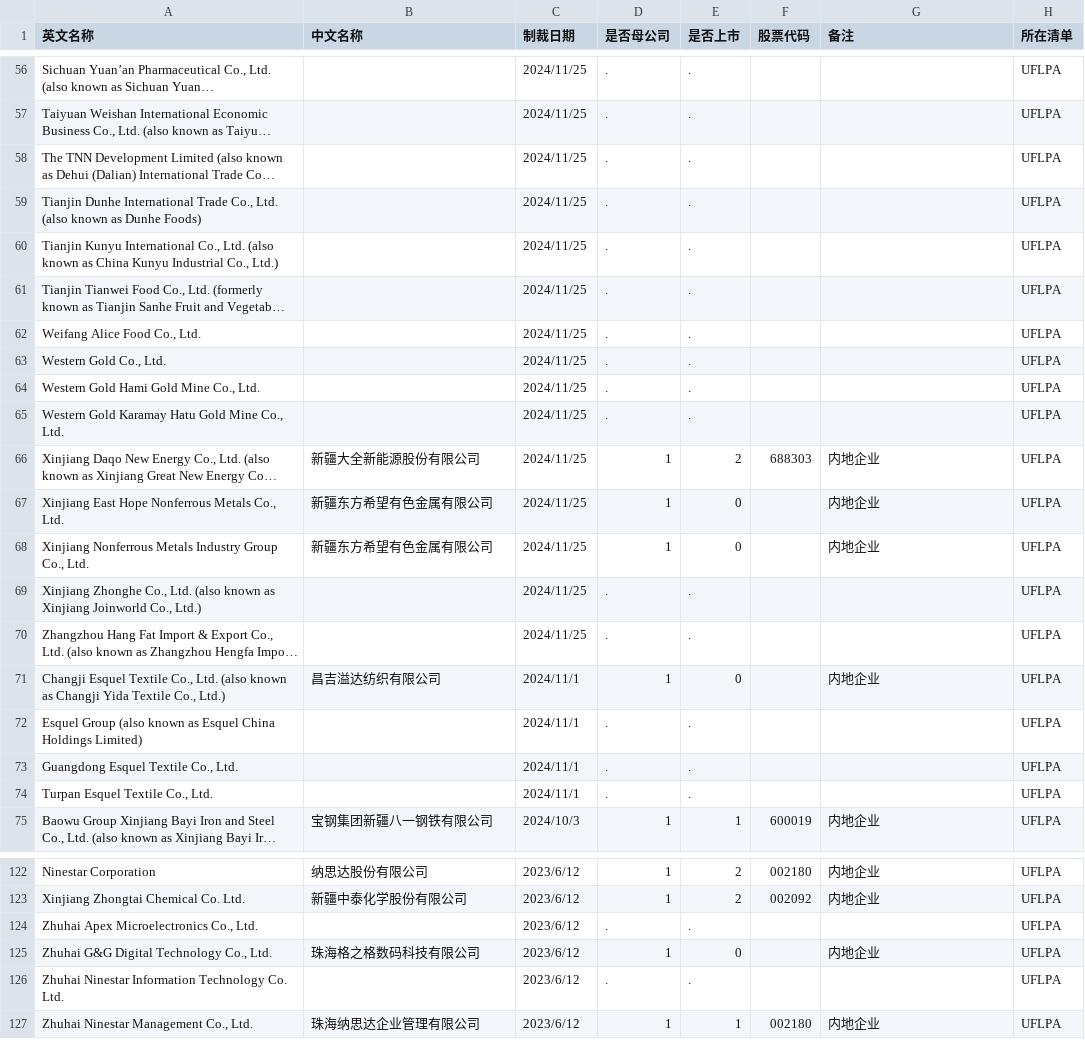
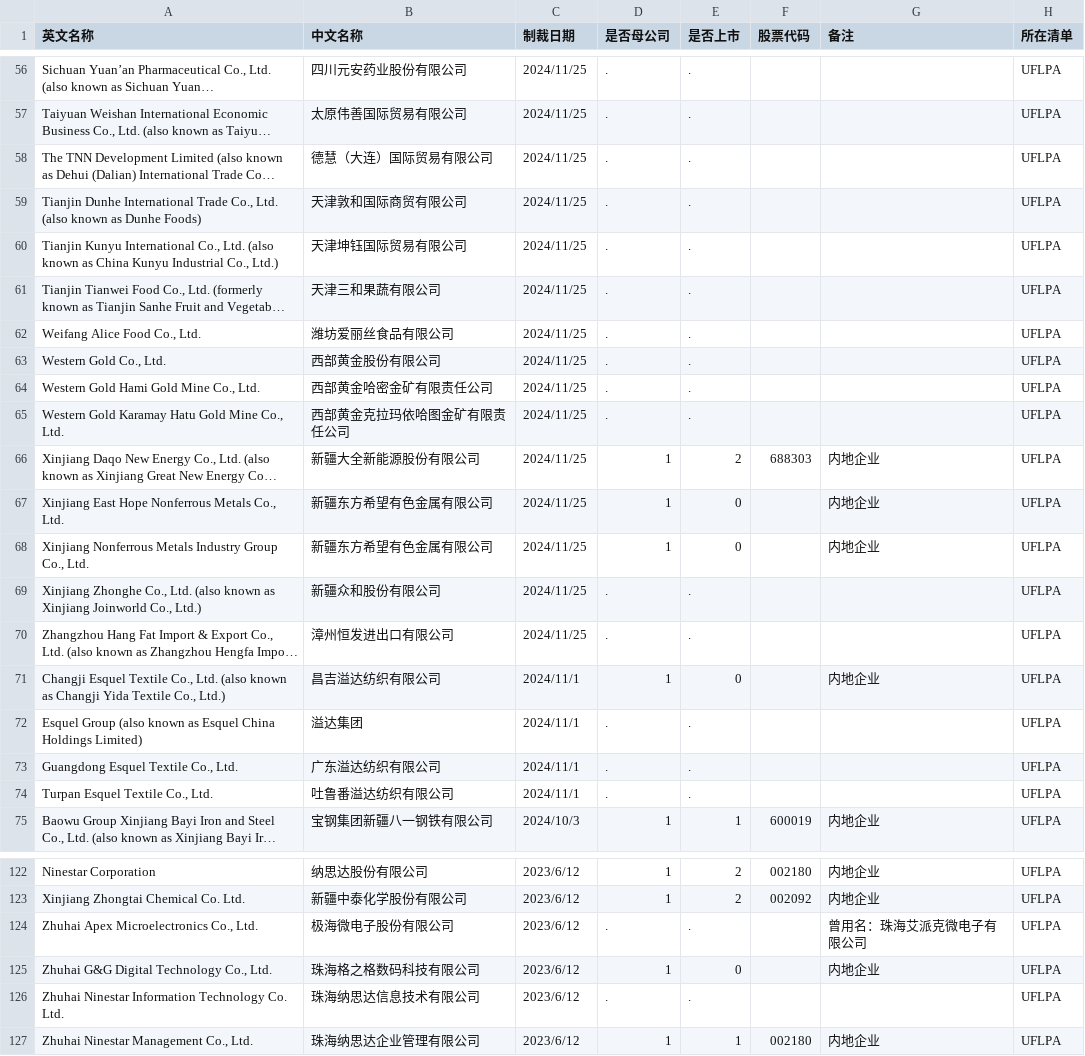
Before and after one commit to gingercandoit/track_geopolitics, a CSV file: docs/research/china-counter-sanctions/data/US/UFLPA_维吾尔强迫劳动.csv, drawn as a sheet; only a part is shown, gaps mark what is left out; long unchanged cells end in …; the diff covers the shown part only; the diff names each change by its address in the sheet, - before the commit and + after, or states it on an @@ line.

```diff
--- a/docs/research/china-counter-sanctions/data/US/UFLPA_维吾尔强迫劳动.csv
+++ b/docs/research/china-counter-sanctions/data/US/UFLPA_维吾尔强迫劳动.csv
-B56 (中文名称): (empty)
+B56 (中文名称): 四川元安药业股份有限公司
-B57 (中文名称): (empty)
+B57 (中文名称): 太原伟善国际贸易有限公司
-B58 (中文名称): (empty)
+B58 (中文名称): 德慧（大连）国际贸易有限公司
-B59 (中文名称): (empty)
+B59 (中文名称): 天津敦和国际商贸有限公司
-B60 (中文名称): (empty)
+B60 (中文名称): 天津坤钰国际贸易有限公司
-B61 (中文名称): (empty)
+B61 (中文名称): 天津三和果蔬有限公司
-B62 (中文名称): (empty)
+B62 (中文名称): 潍坊爱丽丝食品有限公司
-B63 (中文名称): (empty)
+B63 (中文名称): 西部黄金股份有限公司
-B64 (中文名称): (empty)
+B64 (中文名称): 西部黄金哈密金矿有限责任公司
-B65 (中文名称): (empty)
+B65 (中文名称): 西部黄金克拉玛依哈图金矿有限责任公司
-B69 (中文名称): (empty)
+B69 (中文名称): 新疆众和股份有限公司
-B70 (中文名称): (empty)
+B70 (中文名称): 漳州恒发进出口有限公司
-B72 (中文名称): (empty)
+B72 (中文名称): 溢达集团
-B73 (中文名称): (empty)
+B73 (中文名称): 广东溢达纺织有限公司
-B74 (中文名称): (empty)
+B74 (中文名称): 吐鲁番溢达纺织有限公司
-B124 (中文名称): (empty)
+B124 (中文名称): 极海微电子股份有限公司
-G124 (备注): (empty)
+G124 (备注): 曾用名：珠海艾派克微电子有限公司
-B126 (中文名称): (empty)
+B126 (中文名称): 珠海纳思达信息技术有限公司
```
Also changed, not shown: 53 edited cells elsewhere in this file.
